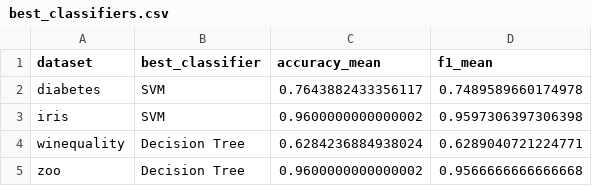
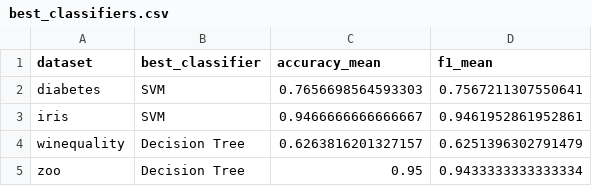
Before and after one commit to micaela-fm/fcd-g11, a CSV file: A3/output/ex3/tables/best_classifiers.csv, drawn as a sheet.

```diff
--- a/A3/output/ex3/tables/best_classifiers.csv
+++ b/A3/output/ex3/tables/best_classifiers.csv
@@ -1,5 +1,5 @@
 dataset,best_classifier,accuracy_mean,f1_mean
-diabetes,SVM,0.7643882433356117,0.7489589660174978
-iris,SVM,0.9600000000000002,0.9597306397306398
-winequality,Decision Tree,0.6284236884938024,0.6289040721224771
-zoo,Decision Tree,0.9600000000000002,0.9566666666666668
+diabetes,SVM,0.7656698564593303,0.7567211307550641
+iris,SVM,0.9466666666666667,0.9461952861952861
+winequality,Decision Tree,0.6263816201327157,0.6251396302791479
+zoo,Decision Tree,0.95,0.9433333333333334
```
Also changed, not shown: A3/output/ex3/tables/diabetes_classification_report.csv, A3/output/ex3/tables/evaluation_summary.csv, 35 other files.
